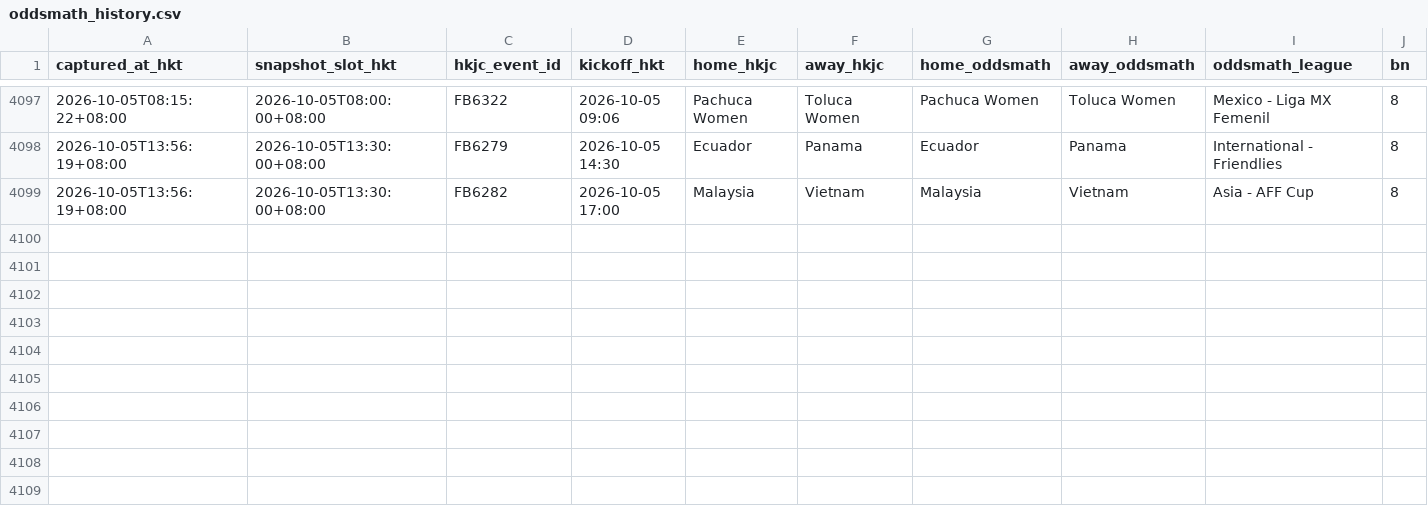
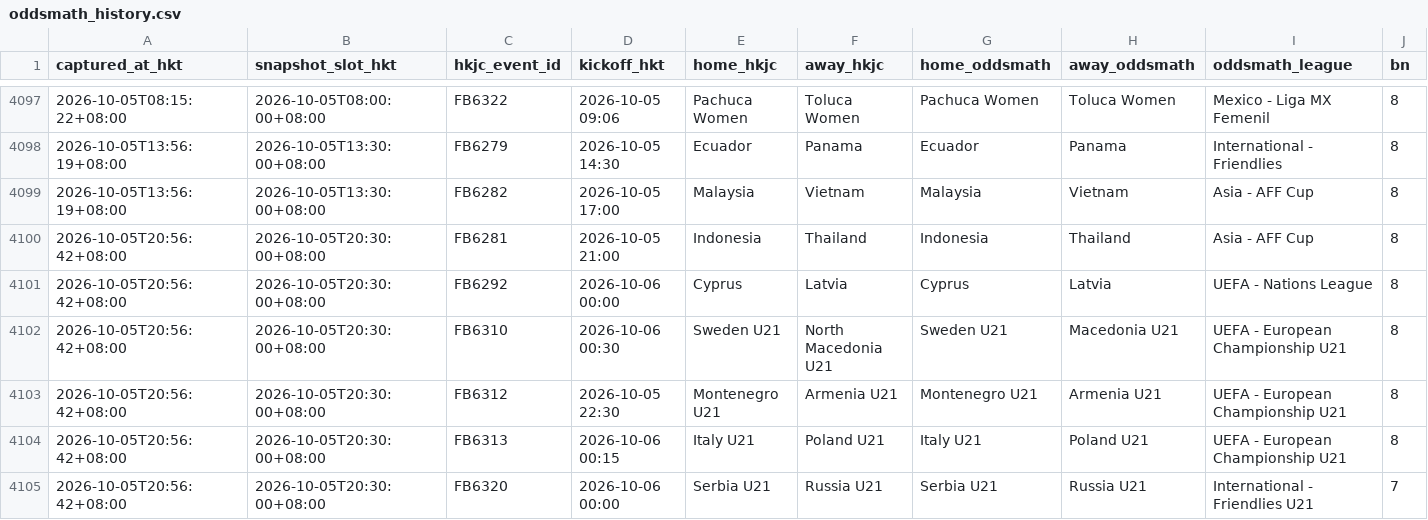
Before and after one commit to sargesticky-code/football-fast-tracker, a CSV file: data/oddsmath_history.csv, drawn as a sheet; only a part is shown, gaps mark what is left out; rows hold the shown columns only; the diff names each change by its address in the sheet, - before the commit and + after, or states it on an @@ line.

```diff
--- a/data/oddsmath_history.csv
+++ b/data/oddsmath_history.csv
+row 4100: 2026-10-05T20:56:42+08:00 | 2026-10-05T20:30:00+08:00 | FB6281 | 2026-10-05 21:00 | Indonesia | Thailand | Indonesia | Thailand | Asia - AFF Cup | 8
+row 4101: 2026-10-05T20:56:42+08:00 | 2026-10-05T20:30:00+08:00 | FB6292 | 2026-10-06 00:00 | Cyprus | Latvia | Cyprus | Latvia | UEFA - Nations League | 8
+row 4102: 2026-10-05T20:56:42+08:00 | 2026-10-05T20:30:00+08:00 | FB6310 | 2026-10-06 00:30 | Sweden U21 | North Macedonia U21 | Sweden U21 | Macedonia U21 | UEFA - European Championship U21 | 8
+row 4103: 2026-10-05T20:56:42+08:00 | 2026-10-05T20:30:00+08:00 | FB6312 | 2026-10-05 22:30 | Montenegro U21 | Armenia U21 | Montenegro U21 | Armenia U21 | UEFA - European Championship U21 | 8
+row 4104: 2026-10-05T20:56:42+08:00 | 2026-10-05T20:30:00+08:00 | FB6313 | 2026-10-06 00:15 | Italy U21 | Poland U21 | Italy U21 | Poland U21 | UEFA - European Championship U21 | 8
+row 4105: 2026-10-05T20:56:42+08:00 | 2026-10-05T20:30:00+08:00 | FB6320 | 2026-10-06 00:00 | Serbia U21 | Russia U21 | Serbia U21 | Russia U21 | International - Friendlies U21 | 7
```
Also changed, not shown: data/odds_movement.csv, data/oddsmath_current.csv.
